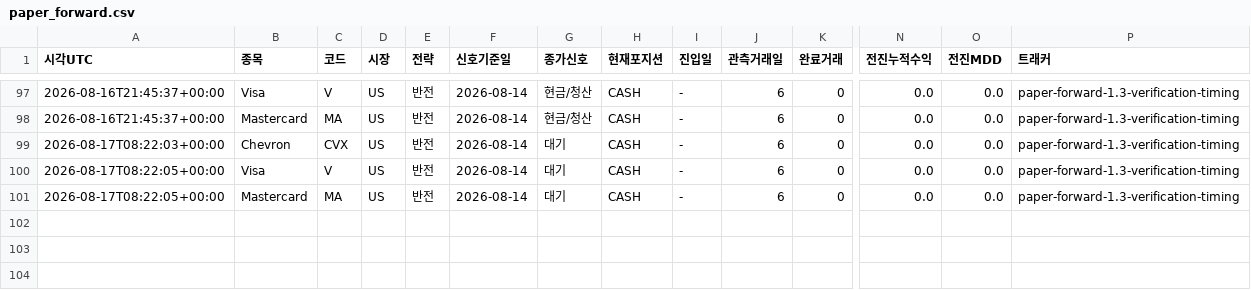
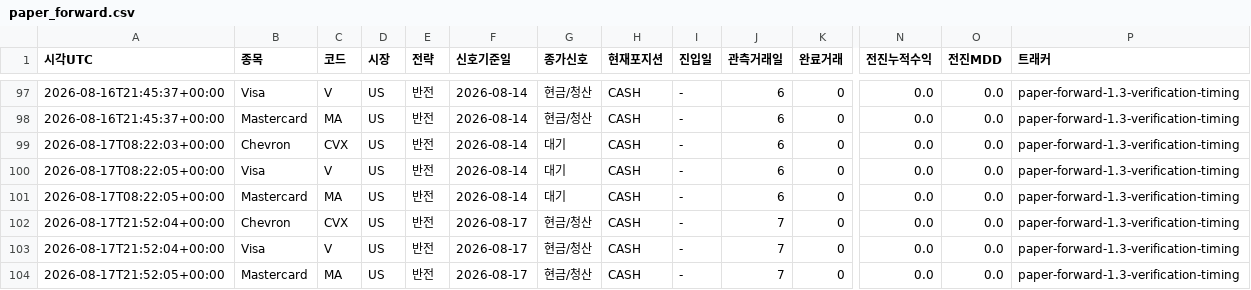
Before and after one commit to dg4200355-arch/apex-ai-trading-bot, a CSV file: reports/paper_forward.csv, drawn as a sheet; only a part is shown, gaps mark what is left out; rows hold the shown columns only; the diff names each change by its address in the sheet, - before the commit and + after, or states it on an @@ line.

```diff
--- a/reports/paper_forward.csv
+++ b/reports/paper_forward.csv
+row 102: 2026-08-17T21:52:04+00:00 | Chevron | CVX | US | 반전 | 2026-08-17 | 현금/청산 | CASH | - | 7 | 0 | 0.0 | 0.0 | paper-forward-1.3-verification-timing
+row 103: 2026-08-17T21:52:04+00:00 | Visa | V | US | 반전 | 2026-08-17 | 현금/청산 | CASH | - | 7 | 0 | 0.0 | 0.0 | paper-forward-1.3-verification-timing
+row 104: 2026-08-17T21:52:05+00:00 | Mastercard | MA | US | 반전 | 2026-08-17 | 현금/청산 | CASH | - | 7 | 0 | 0.0 | 0.0 | paper-forward-1.3-verification-timing
```
Also changed, not shown: reports/latest_confirmation.csv, reports/latest_validation.csv, 10 other files.
